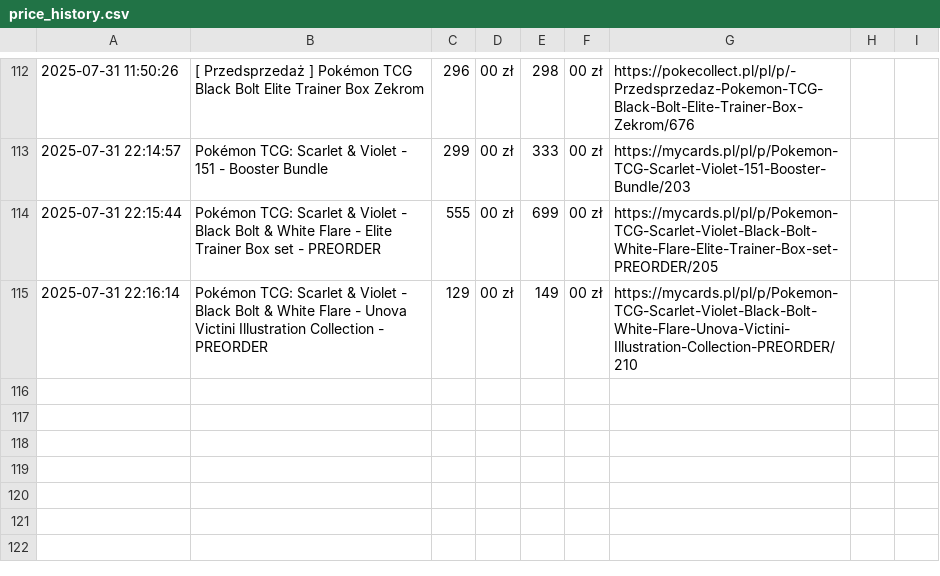
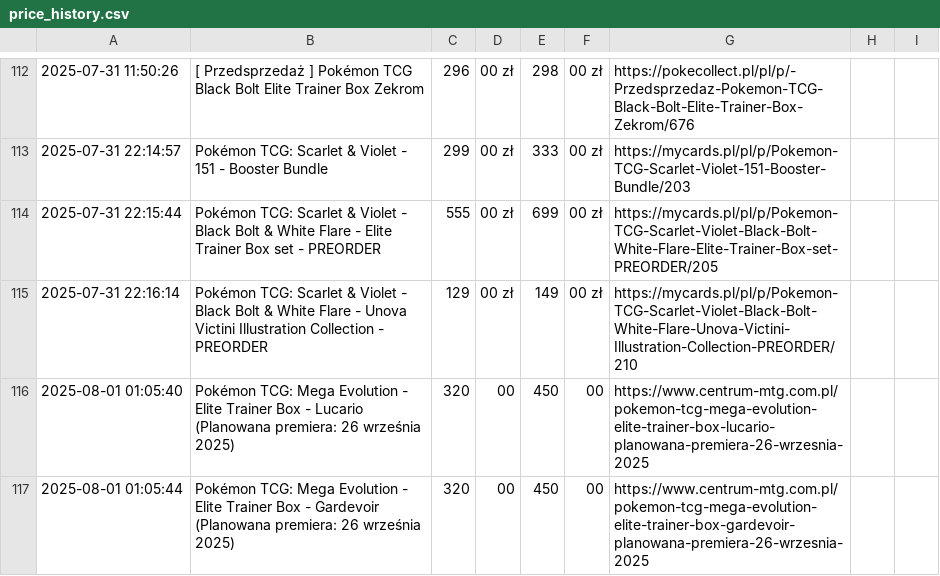
Before and after one commit to henio123/sadfgv, a CSV file: price_history.csv, drawn as a sheet; only a part is shown, gaps mark what is left out; the diff names each change by its address in the sheet, - before the commit and + after, or states it on an @@ line.

```diff
--- a/price_history.csv
+++ b/price_history.csv
+row 116: 2025-08-01 01:05:40 | Pokémon TCG: Mega Evolution - Elite Trainer Box - Lucario (Planowana premiera: 26 września 2025) | 320 | 00 | 450 | 00 | https://www.centrum-mtg.com.pl/pokemon-tcg-mega-evolution-elite-trainer-box-lucario-planowana-premiera-26-wrzesnia-2025
+row 117: 2025-08-01 01:05:44 | Pokémon TCG: Mega Evolution - Elite Trainer Box - Gardevoir (Planowana premiera: 26 września 2025) | 320 | 00 | 450 | 00 | https://www.centrum-mtg.com.pl/pokemon-tcg-mega-evolution-elite-trainer-box-gardevoir-planowana-premiera-26-wrzesnia-2025
```
Also changed, not shown: 1 other file.
